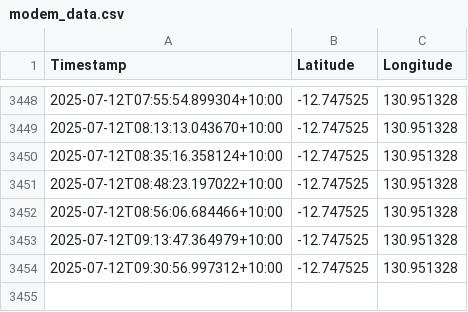
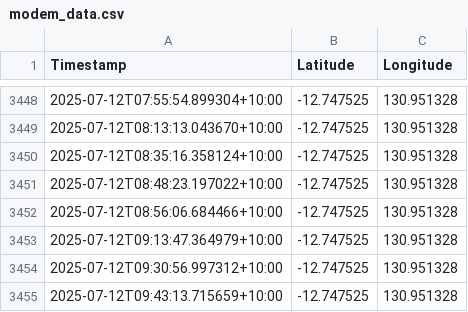
Before and after one commit to nelmzy/GPS-MAP, a CSV file: modem_data.csv, drawn as a sheet; only a part is shown, gaps mark what is left out.

```diff
--- a/modem_data.csv
+++ b/modem_data.csv
@@ -3454 +3454,2 @@ Timestamp,Latitude,Longitude
 2025-07-12T09:30:56.997312+10:00,-12.747525,130.951328
+2025-07-12T09:43:13.715659+10:00,-12.747525,130.951328
```
